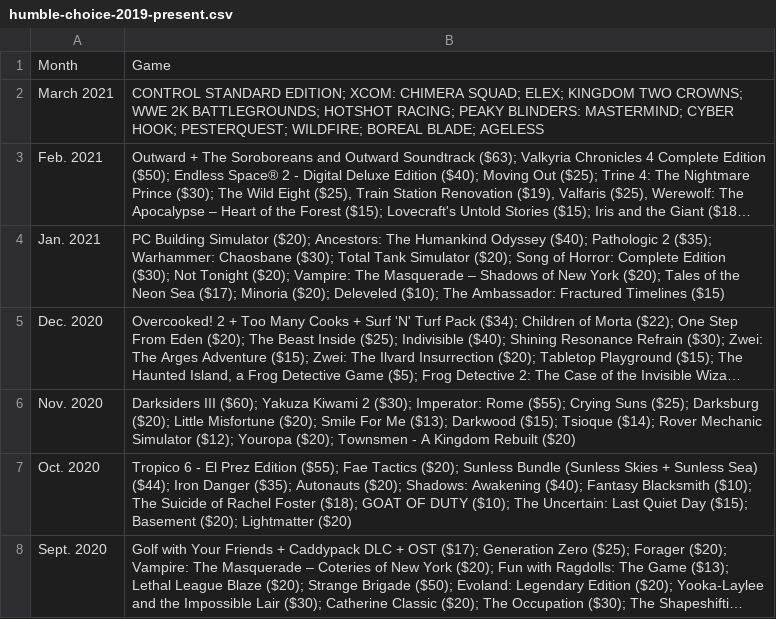
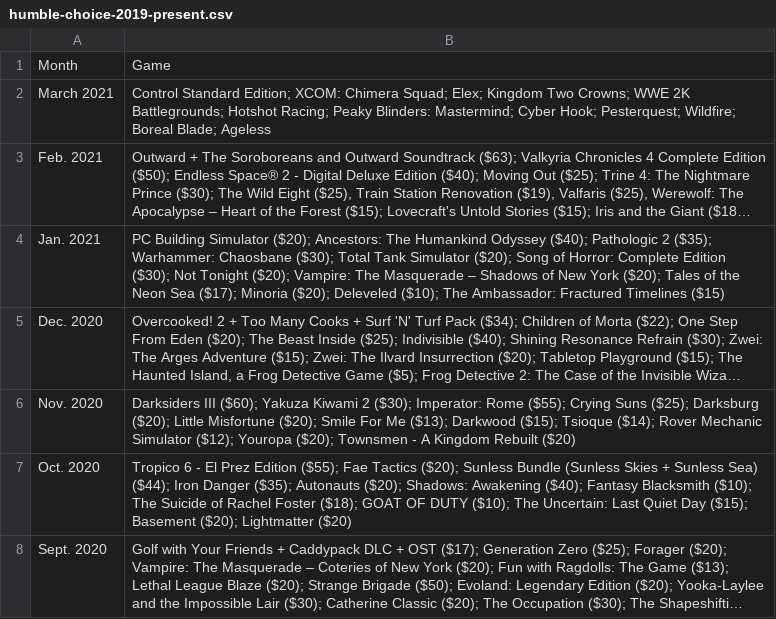
Before and after one commit to tomnatt/humble-choice, a CSV file: data/humble-choice-2019-present.csv, drawn as a sheet; only a part is shown; long unchanged cells end in …; the diff names each change by its address in the sheet, - before the commit and + after, or states it on an @@ line.

Commit message:
Update March entry to correct case

```diff
--- a/data/humble-choice-2019-present.csv
+++ b/data/humble-choice-2019-present.csv
-B2: CONTROL STANDARD EDITION; XCOM: CHIMERA SQUAD; ELEX; KINGDOM TWO CROWNS; WWE 2K BATTLEGROUNDS; HOTSHOT RACING; PEAKY BLINDERS: MASTERMIND; CYBER HOOK; PESTERQUEST; WILDFIRE; BOREAL BLADE; AGELESS
+B2: Control Standard Edition; XCOM: Chimera Squad; Elex; Kingdom Two Crowns; WWE 2K Battlegrounds; Hotshot Racing; Peaky Blinders: Mastermind; Cyber Hook; Pesterquest; Wildfire; Boreal Blade; Ageless
```
